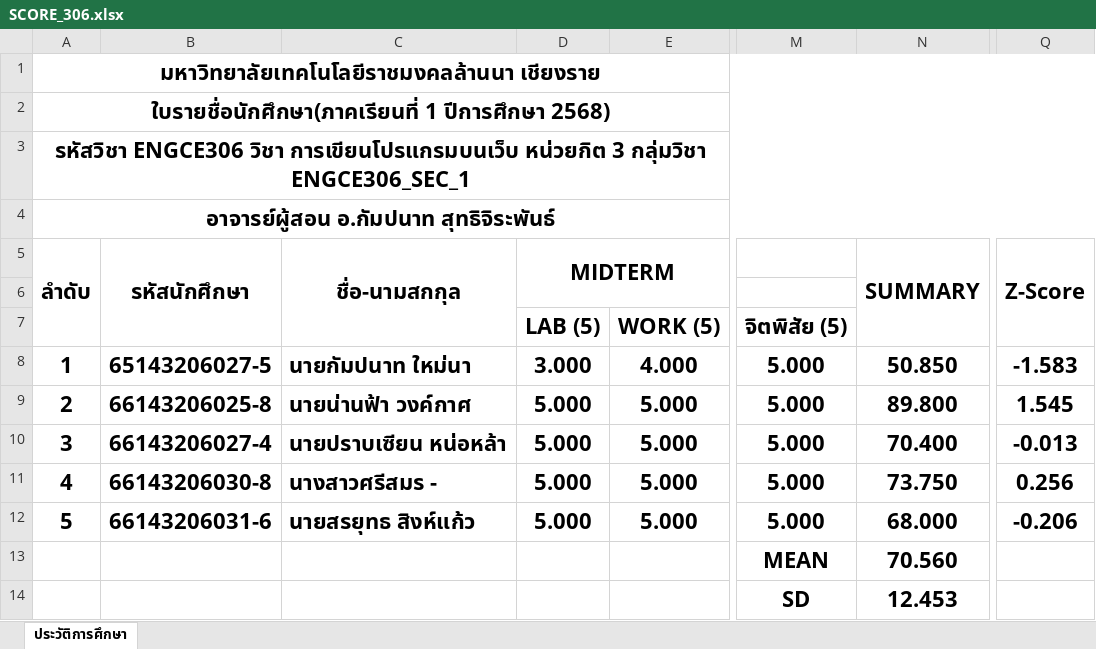
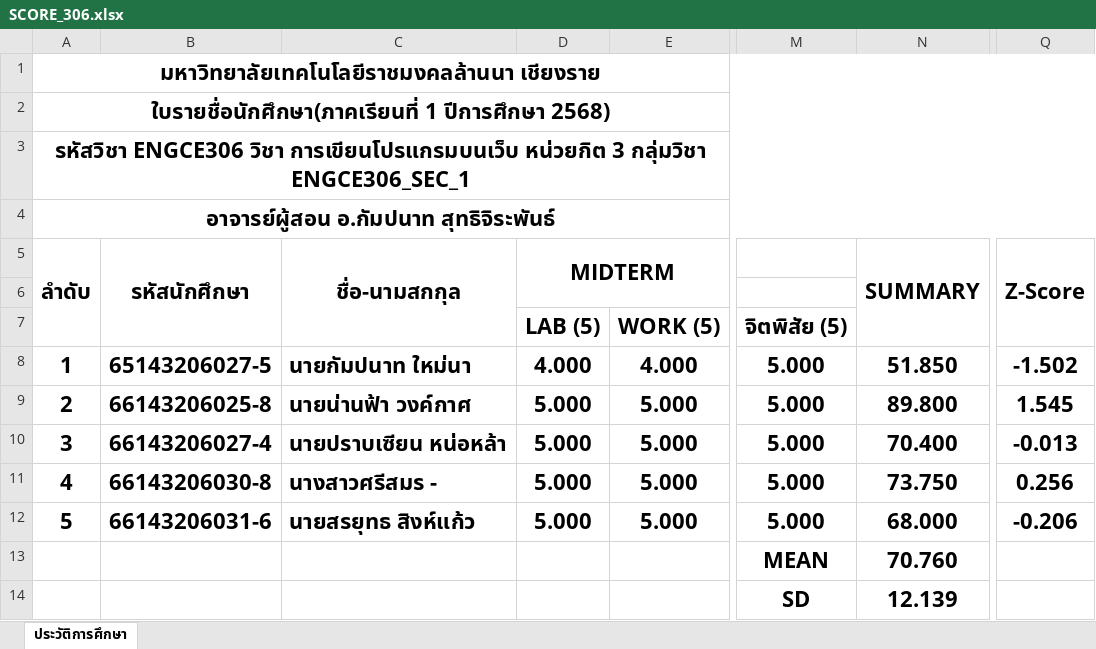
Before and after one commit to KungLobster69/WORK, an Excel workbook: RMUTL_WORK/Teaching work/2025/เทอม_01/ENGCE306_Web Programming_การเขียนโปรแกรมบนเว็บ/SCORE_306.xlsx, sheet ประวัติการศึกษา, drawn as a sheet; only a part is shown, gaps mark what is left out; values as stored, in another font and other column widths than the file's, no borders; the diff names each change by its address in the sheet, - before the commit and + after, or states it on an @@ line.

Commit message:
Update SCORE_306.xlsx

```diff
--- a/RMUTL_WORK/Teaching work/2025/เทอม_01/ENGCE306_Web Programming_การเขียนโปรแกรมบนเว็บ/SCORE_306.xlsx (sheet ประวัติการศึกษา)
+++ b/RMUTL_WORK/Teaching work/2025/เทอม_01/ENGCE306_Web Programming_การเขียนโปรแกรมบนเว็บ/SCORE_306.xlsx (sheet ประวัติการศึกษา)
-D8: 3.000
+D8: 4.000
-N8: 50.850
+N8: 51.850
-Q8: -1.583
+Q8: -1.502
-N13: 70.560
+N13: 70.760
-N14: 12.453
+N14: 12.139
```
